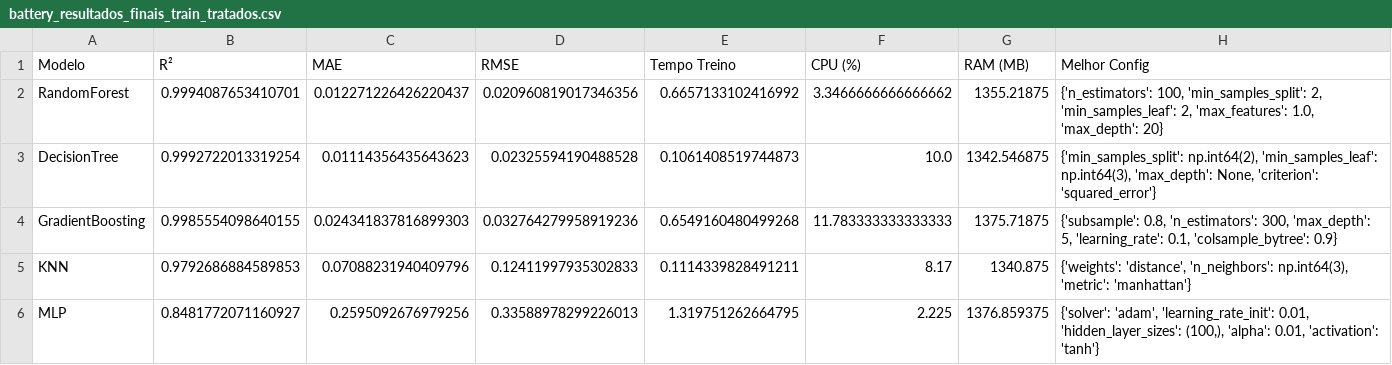
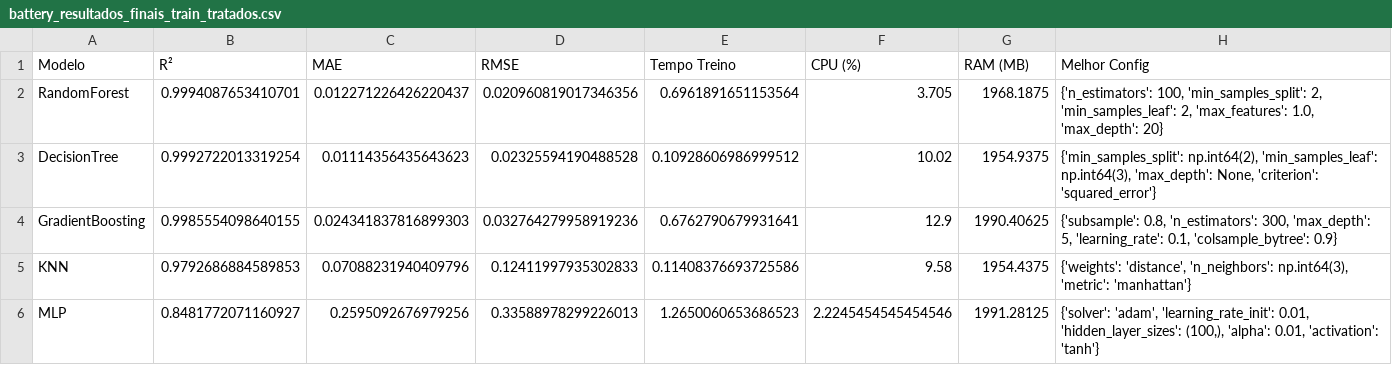
Before and after one commit to HitaloNasc/tcc-datalogger-electric-vehicles, a CSV file: datalogger-data/notebooks/battery_resultados_finais_train_tratados.csv, drawn as a sheet.

```diff
--- a/datalogger-data/notebooks/battery_resultados_finais_train_tratados.csv
+++ b/datalogger-data/notebooks/battery_resultados_finais_train_tratados.csv
@@ -1,6 +1,6 @@
 Modelo,R²,MAE,RMSE,Tempo Treino,CPU (%),RAM (MB),Melhor Config
-RandomForest,0.9994087653410701,0.012271226426220437,0.020960819017346356,0.6657133102416992,3.3466666666666662,1355.21875,"{'n_estimators': 100, 'min_samples_split': 2, 'min_samples_leaf': 2, 'max_features': 1.0, 'max_depth': 20}"
-DecisionTree,0.9992722013319254,0.01114356435643623,0.02325594190488528,0.1061408519744873,10.0,1342.546875,"{'min_samples_split': np.int64(2), 'min_samples_leaf': np.int64(3), 'max_depth': None, 'criterion': 'squared_error'}"
-GradientBoosting,0.9985554098640155,0.024341837816899303,0.032764279958919236,0.6549160480499268,11.783333333333333,1375.71875,"{'subsample': 0.8, 'n_estimators': 300, 'max_depth': 5, 'learning_rate': 0.1, 'colsample_bytree': 0.9}"
-KNN,0.9792686884589853,0.07088231940409796,0.12411997935302833,0.1114339828491211,8.17,1340.875,"{'weights': 'distance', 'n_neighbors': np.int64(3), 'metric': 'manhattan'}"
-MLP,0.8481772071160927,0.2595092676979256,0.33588978299226013,1.319751262664795,2.225,1376.859375,"{'solver': 'adam', 'learning_rate_init': 0.01, 'hidden_layer_sizes': (100,), 'alpha': 0.01, 'activation': 'tanh'}"
+RandomForest,0.9994087653410701,0.012271226426220437,0.020960819017346356,0.6961891651153564,3.705,1968.1875,"{'n_estimators': 100, 'min_samples_split': 2, 'min_samples_leaf': 2, 'max_features': 1.0, 'max_depth': 20}"
+DecisionTree,0.9992722013319254,0.01114356435643623,0.02325594190488528,0.10928606986999512,10.02,1954.9375,"{'min_samples_split': np.int64(2), 'min_samples_leaf': np.int64(3), 'max_depth': None, 'criterion': 'squared_error'}"
+GradientBoosting,0.9985554098640155,0.024341837816899303,0.032764279958919236,0.6762790679931641,12.9,1990.40625,"{'subsample': 0.8, 'n_estimators': 300, 'max_depth': 5, 'learning_rate': 0.1, 'colsample_bytree': 0.9}"
+KNN,0.9792686884589853,0.07088231940409796,0.12411997935302833,0.11408376693725586,9.58,1954.4375,"{'weights': 'distance', 'n_neighbors': np.int64(3), 'metric': 'manhattan'}"
+MLP,0.8481772071160927,0.2595092676979256,0.33588978299226013,1.2650060653686523,2.2245454545454546,1991.28125,"{'solver': 'adam', 'learning_rate_init': 0.01, 'hidden_layer_sizes': (100,), 'alpha': 0.01, 'activation': 'tanh'}"
```
Also changed, not shown: datalogger-data/notebooks/battery_resultados_finais_train_escalar.csv, datalogger-data/notebooks/battery_resultados_finais_train_media.csv, 10 other files.
